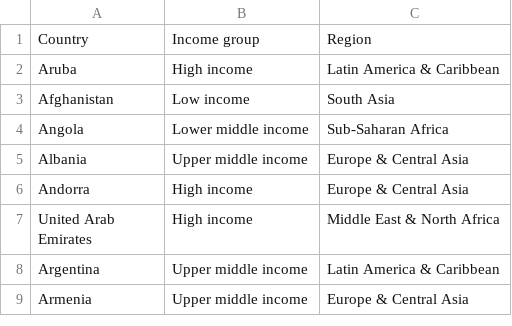
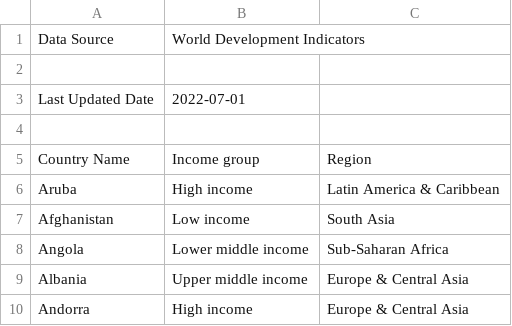
Before and after one commit to IntrovertHedgehog/PublicExpenditureAndPoverty, a CSV file: data/region.class.csv, drawn as a sheet; only a part is shown; the shorter side is filled out with more unchanged rows.

```diff
--- a/data/region.class.csv
+++ b/data/region.class.csv
@@ -1,2 +1,6 @@
-Country,Income group,Region
+Data Source,World Development Indicators,
+,,
+Last Updated Date,2022-07-01,
+,,
+Country Name,Income group,Region
 Aruba,High income,Latin America & Caribbean
```
Also changed, not shown: data/income.class.csv, 15 other files.
